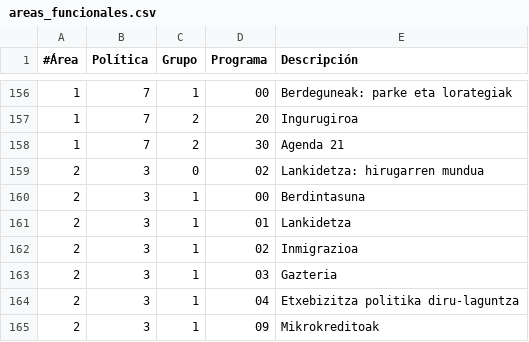
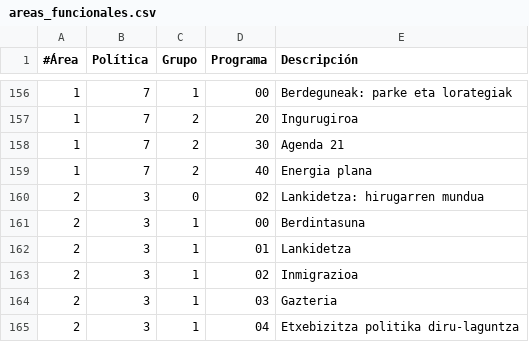
Before and after one commit to civio/presupuesto-hernani, a CSV file: data/eu/areas_funcionales.csv, drawn as a sheet; only a part is shown, gaps mark what is left out; the shorter side is filled out with more unchanged rows; the diff names each change by its address in the sheet, - before the commit and + after, or states it on an @@ line.

```diff
--- a/data/eu/areas_funcionales.csv
+++ b/data/eu/areas_funcionales.csv
+row 159: 1 | 7 | 2 | 40 | Energia plana
```
Also changed, not shown: data/es/areas_funcionales.csv, data/es/clasificacion_economica.csv, 8 other files.
